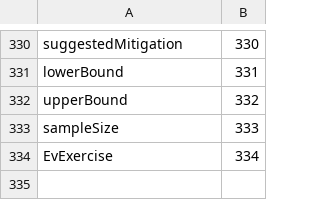
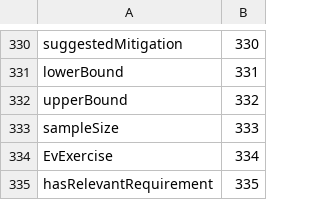
Before and after one commit to ITriskMgr/CyberRiskGuardian-Ontology, a TSV file: src/ids.tsv, drawn as a sheet; only a part is shown, gaps mark what is left out; the diff names each change by its address in the sheet, - before the commit and + after, or states it on an @@ line.

```diff
--- a/src/ids.tsv
+++ b/src/ids.tsv
+row 335: hasRelevantRequirement | 335
```
Also changed, not shown: data/frameworks/loi25.tsv, 35 other files.
